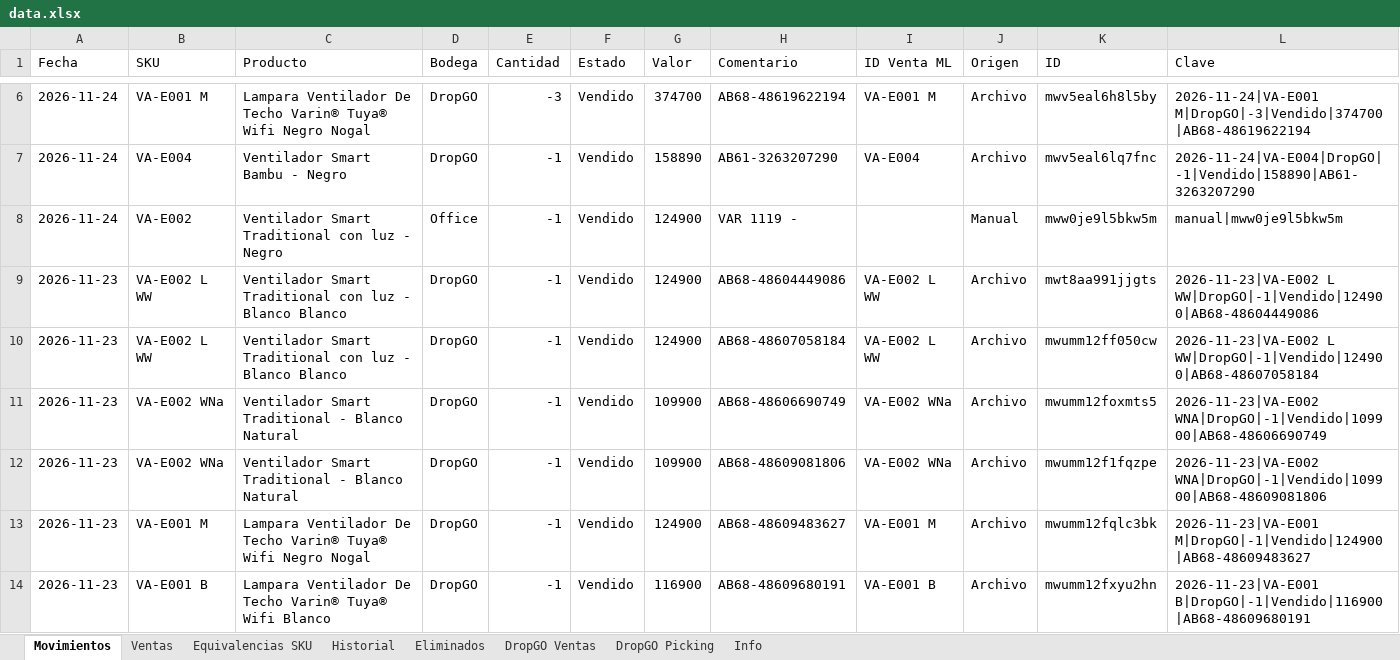
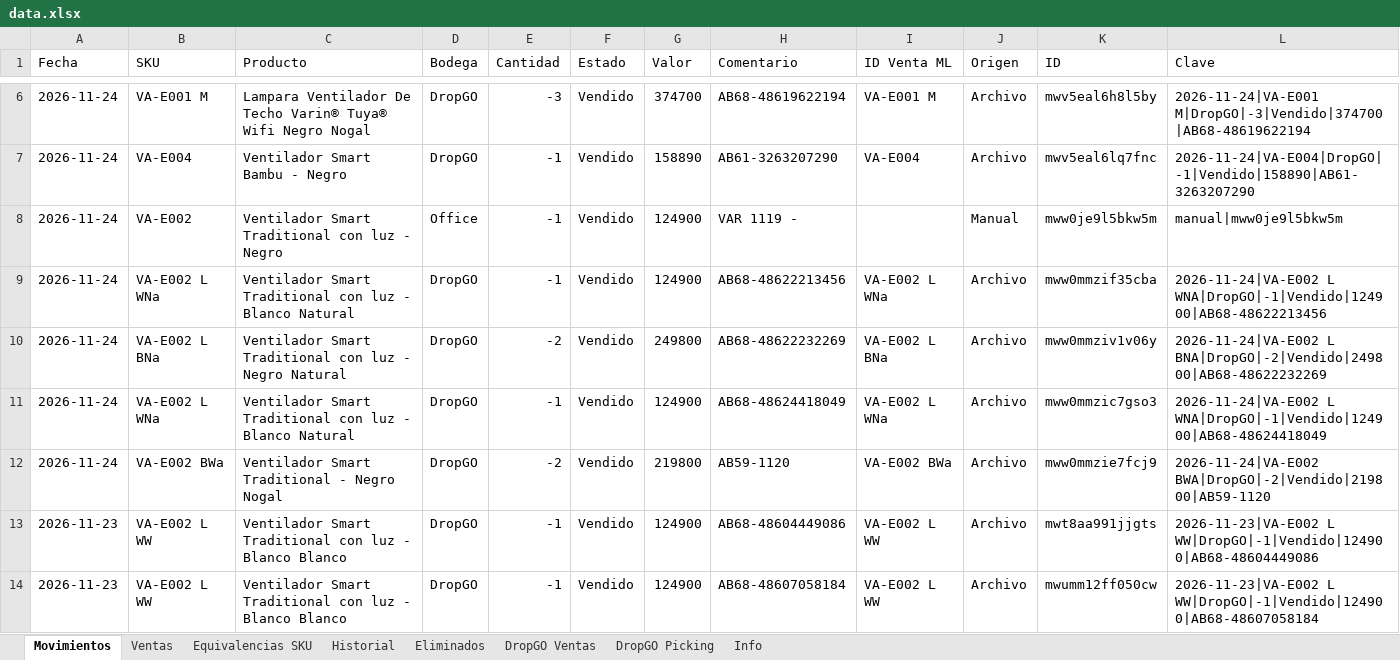
Before and after one commit to alaskanext-blip/ERPvarin, an Excel workbook: data.xlsx, sheet Movimientos, drawn as a sheet; only a part is shown, gaps mark what is left out; the shorter side is filled out with more unchanged rows; values as stored, in another font and other column widths than the file's, no borders; the diff names each change by its address in the sheet, - before the commit and + after, or states it on an @@ line.

```diff
--- a/data.xlsx (sheet Movimientos)
+++ b/data.xlsx (sheet Movimientos)
+row 9: 2026-11-24 | VA-E002 L WNa | Ventilador Smart Traditional con luz - Blanco Natural | DropGO | -1 | Vendido | 124900 | AB68-48622213456 | VA-E002 L WNa | Archivo | mww0mmzif35cba | 2026-11-24|VA-E002 L WNA|DropGO|-1|Vendido|124900|AB68-48622213456
+row 10: 2026-11-24 | VA-E002 L BNa | Ventilador Smart Traditional con luz - Negro Natural | DropGO | -2 | Vendido | 249800 | AB68-48622232269 | VA-E002 L BNa | Archivo | mww0mmziv1v06y | 2026-11-24|VA-E002 L BNA|DropGO|-2|Vendido|249800|AB68-48622232269
+row 11: 2026-11-24 | VA-E002 L WNa | Ventilador Smart Traditional con luz - Blanco Natural | DropGO | -1 | Vendido | 124900 | AB68-48624418049 | VA-E002 L WNa | Archivo | mww0mmzic7gso3 | 2026-11-24|VA-E002 L WNA|DropGO|-1|Vendido|124900|AB68-48624418049
+row 12: 2026-11-24 | VA-E002 BWa | Ventilador Smart Traditional - Negro Nogal | DropGO | -2 | Vendido | 219800 | AB59-1120 | VA-E002 BWa | Archivo | mww0mmzie7fcj9 | 2026-11-24|VA-E002 BWA|DropGO|-2|Vendido|219800|AB59-1120
```
Also changed, not shown: sheet Ventas, sheet DropGO Picking, sheet Historial, sheet DropGO Ventas, sheet Info.
